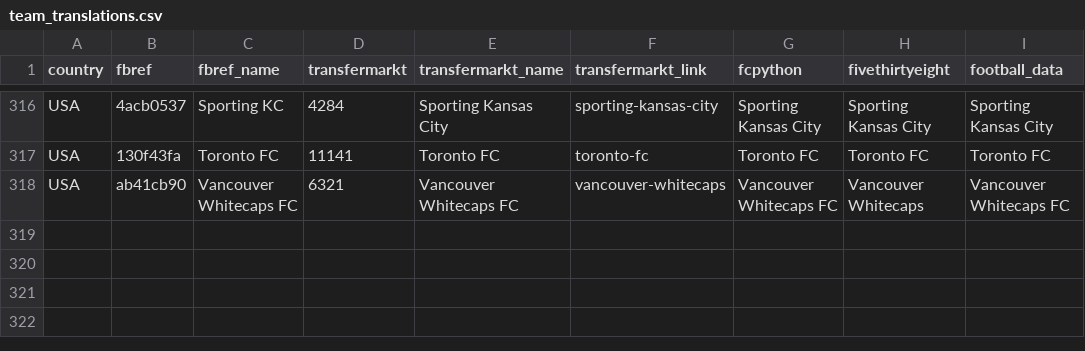
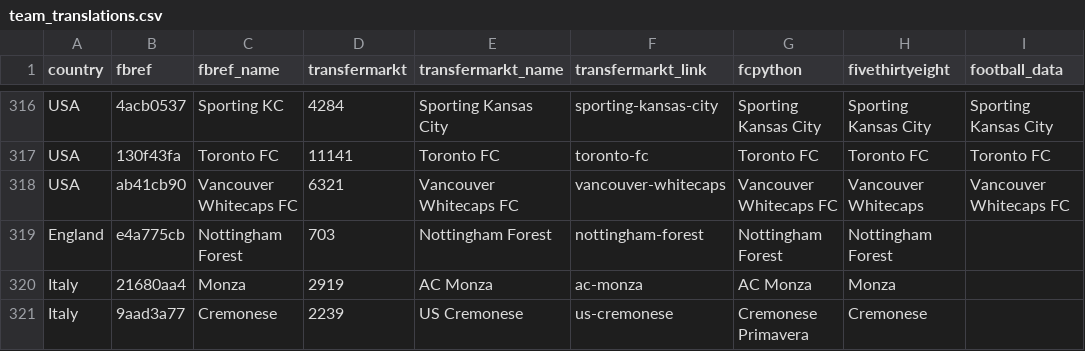
Before and after one commit to ian-shepherd/reus_data, a CSV file: raw-data/team_translations.csv, drawn as a sheet; only a part is shown, gaps mark what is left out.

Commit message:
Added new teams

```diff
--- a/raw-data/team_translations.csv
+++ b/raw-data/team_translations.csv
@@ -318 +318,4 @@ USA,130f43fa,Toronto FC,11141,Toronto FC,toronto-fc,Toronto FC,Toronto FC,Toront
 USA,ab41cb90,Vancouver Whitecaps FC,6321,Vancouver Whitecaps FC,vancouver-whitecaps,Vancouver Whitecaps FC,Vancouver Whitecaps,Vancouver Whitecaps FC
+England,e4a775cb,Nottingham Forest,703,Nottingham Forest,nottingham-forest,Nottingham Forest,Nottingham Forest,
+Italy,21680aa4,Monza,2919,AC Monza,ac-monza,AC Monza,Monza,
+Italy,9aad3a77,Cremonese,2239,US Cremonese,us-cremonese,Cremonese Primavera,Cremonese,
```
